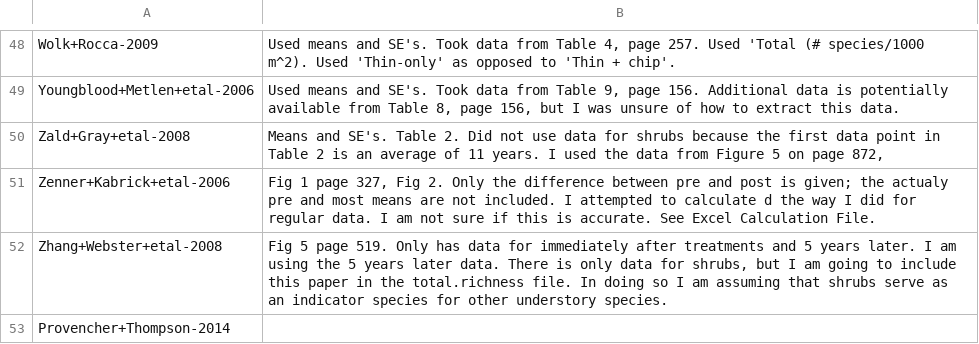
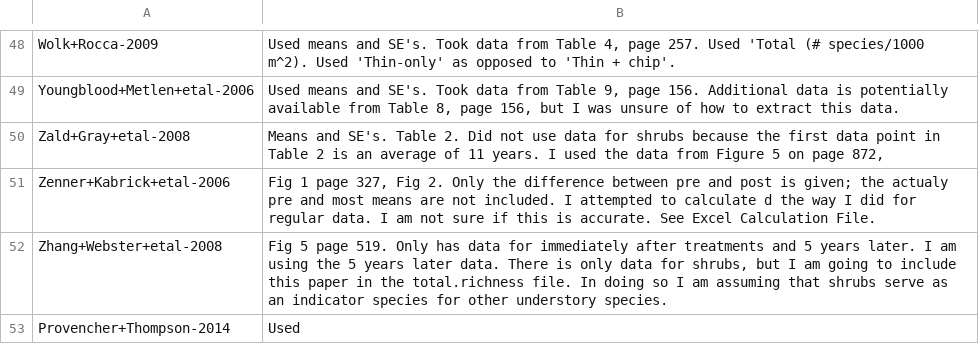
Before and after one commit to schwilklab/understory-ma, a CSV file: database-searches/Decisions.csv, drawn as a sheet; only a part is shown, gaps mark what is left out.

Commit message:
Removed extra lat/long values
Took the average of lat/long for papers that drew data from multiple
locations and reported that single value for lat/long.

Also updated one paper on Decisions.csv

```diff
--- a/database-searches/Decisions.csv
+++ b/database-searches/Decisions.csv
@@ -52,2 +52,2 @@ Zenner+Kabrick+etal-2006,"Fig 1 page 327, Fig 2. Only the difference between pre
 Zhang+Webster+etal-2008,"Fig 5 page 519. Only has data for immediately after treatments and 5 years later. I am using the 5 years later data. There is only data for shrubs, but I am going to include this paper in the total.richness file. In doing so I am assuming that shrubs serve as an indicator species for other understory species."
-Provencher+Thompson-2014,
+Provencher+Thompson-2014,Used
```
Also changed, not shown: data/papers.csv.
